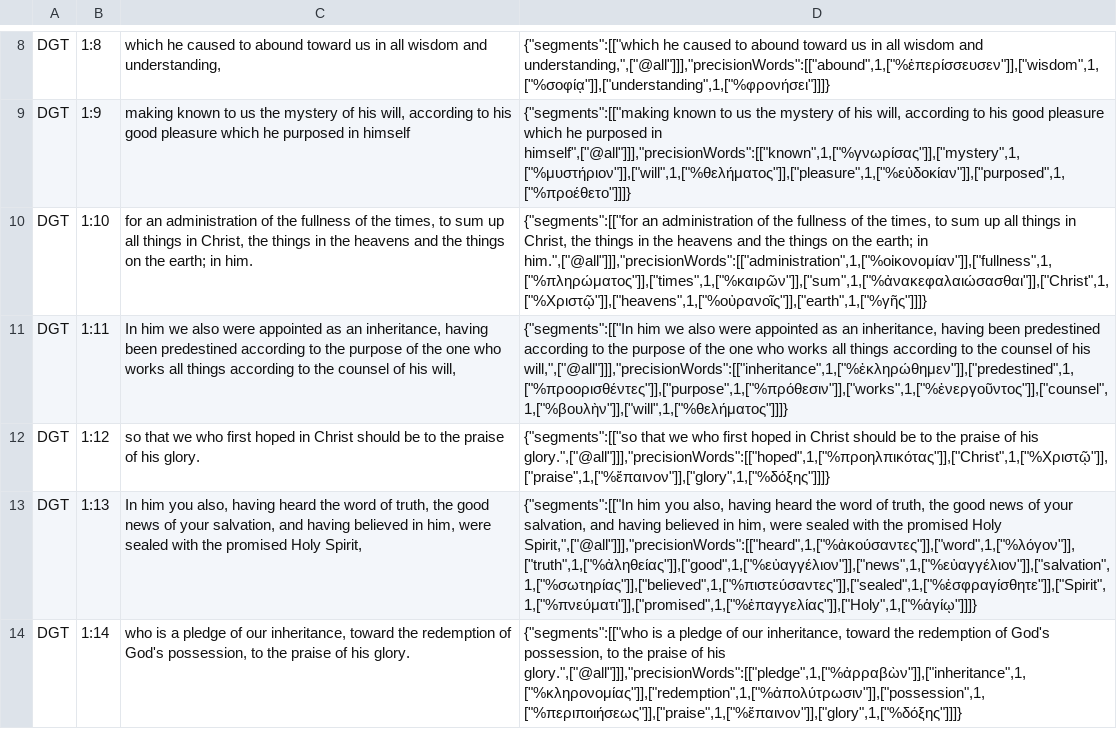
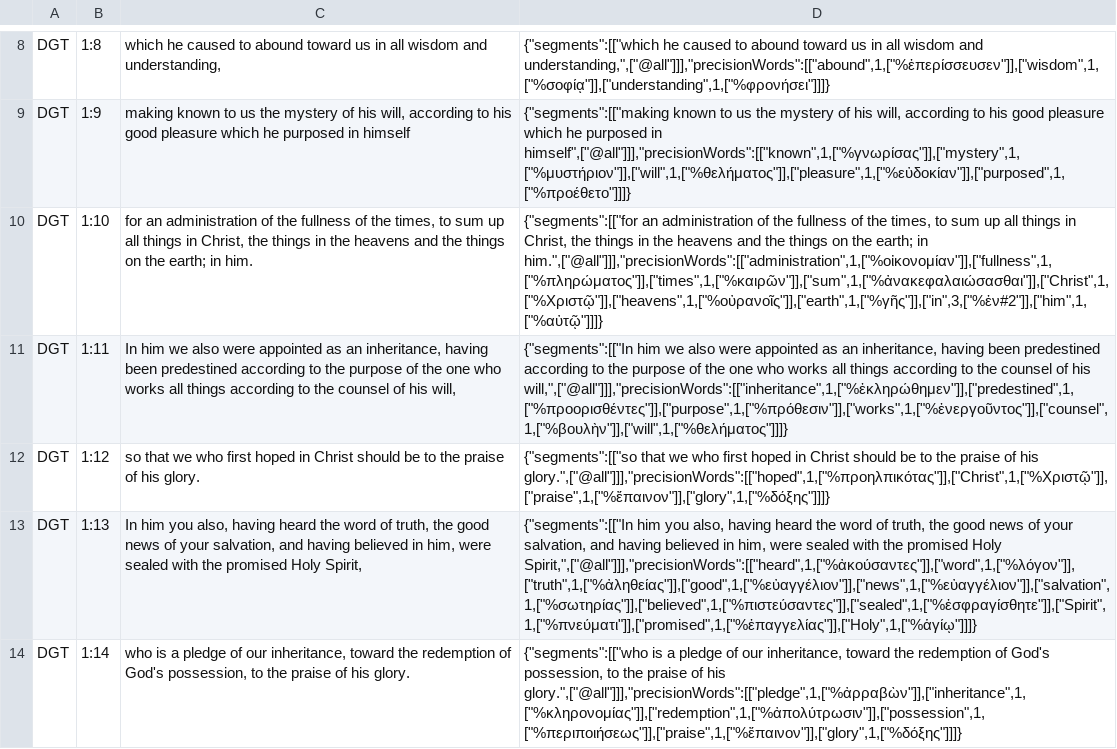
Before and after one commit to darethehair/DGTBible, a TSV file: data/authoring/ephesians-01-dgt.tsv, drawn as a sheet; only a part is shown, gaps mark what is left out.

Commit message:
Anchor final in him to synthetic Greek tokens in Ephesians 1:10

```diff
--- a/data/authoring/ephesians-01-dgt.tsv
+++ b/data/authoring/ephesians-01-dgt.tsv
@@ -9,3 +9,3 @@ DGT	1:8	which he caused to abound toward us in all wisdom and understanding,	{"s
 DGT	1:9	making known to us the mystery of his will, according to his good pleasure which he purposed in himself	{"segments":[["making known to us the mystery of his will, according to his good pleasure which he purposed in himself",["@all"]]],"precisionWords":[["known",1,["%γνωρίσας"]],["mystery",1,["%μυστήριον"]],["will",1,["%θελήματος"]],["pleasure",1,["%εὐδοκίαν"]],["purposed",1,["%προέθετο"]]]}
-DGT	1:10	for an administration of the fullness of the times, to sum up all things in Christ, the things in the heavens and the things on the earth; in him.	{"segments":[["for an administration of the fullness of the times, to sum up all things in Christ, the things in the heavens and the things on the earth; in him.",["@all"]]],"precisionWords":[["administration",1,["%οἰκονομίαν"]],["fullness",1,["%πληρώματος"]],["times",1,["%καιρῶν"]],["sum",1,["%ἀνακεφαλαιώσασθαι"]],["Christ",1,["%Χριστῷ"]],["heavens",1,["%οὐρανοῖς"]],["earth",1,["%γῆς"]]]}
+DGT	1:10	for an administration of the fullness of the times, to sum up all things in Christ, the things in the heavens and the things on the earth; in him.	{"segments":[["for an administration of the fullness of the times, to sum up all things in Christ, the things in the heavens and the things on the earth; in him.",["@all"]]],"precisionWords":[["administration",1,["%οἰκονομίαν"]],["fullness",1,["%πληρώματος"]],["times",1,["%καιρῶν"]],["sum",1,["%ἀνακεφαλαιώσασθαι"]],["Christ",1,["%Χριστῷ"]],["heavens",1,["%οὐρανοῖς"]],["earth",1,["%γῆς"]],["in",3,["%ἐν#2"]],["him",1,["%αὐτῷ"]]]}
 DGT	1:11	In him we also were appointed as an inheritance, having been predestined according to the purpose of the one who works all things according to the counsel of his will,	{"segments":[["In him we also were appointed as an inheritance, having been predestined according to the purpose of the one who works all things according to the counsel of his will,",["@all"]]],"precisionWords":[["inheritance",1,["%ἐκληρώθημεν"]],["predestined",1,["%προορισθέντες"]],["purpose",1,["%πρόθεσιν"]],["works",1,["%ἐνεργοῦντος"]],["counsel",1,["%βουλὴν"]],["will",1,["%θελήματος"]]]}
```
